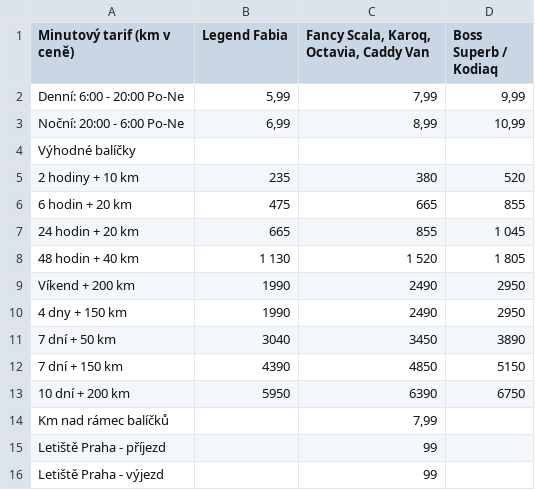
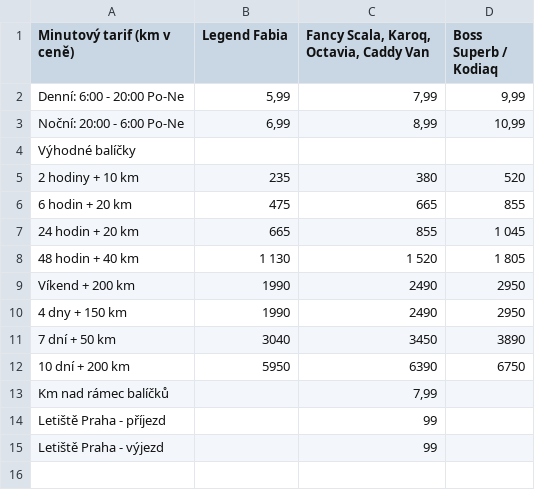
Before and after one commit to strohel/za-kolik-pojedu, a TSV file: provider-data/car4way/active.tsv, drawn as a sheet; the diff names each change by its address in the sheet, - before the commit and + after, or states it on an @@ line.

Commit message:
Update Car4way price list to 2025-05

```diff
--- a/provider-data/car4way/active.tsv
+++ b/provider-data/car4way/active.tsv
-row 12: 7 dní + 150 km | 4390 | 4850 | 5150
```
Also changed, not shown: provider-data/car4way/basic.tsv, provider-data/car4way/business.tsv, 2 other files.
